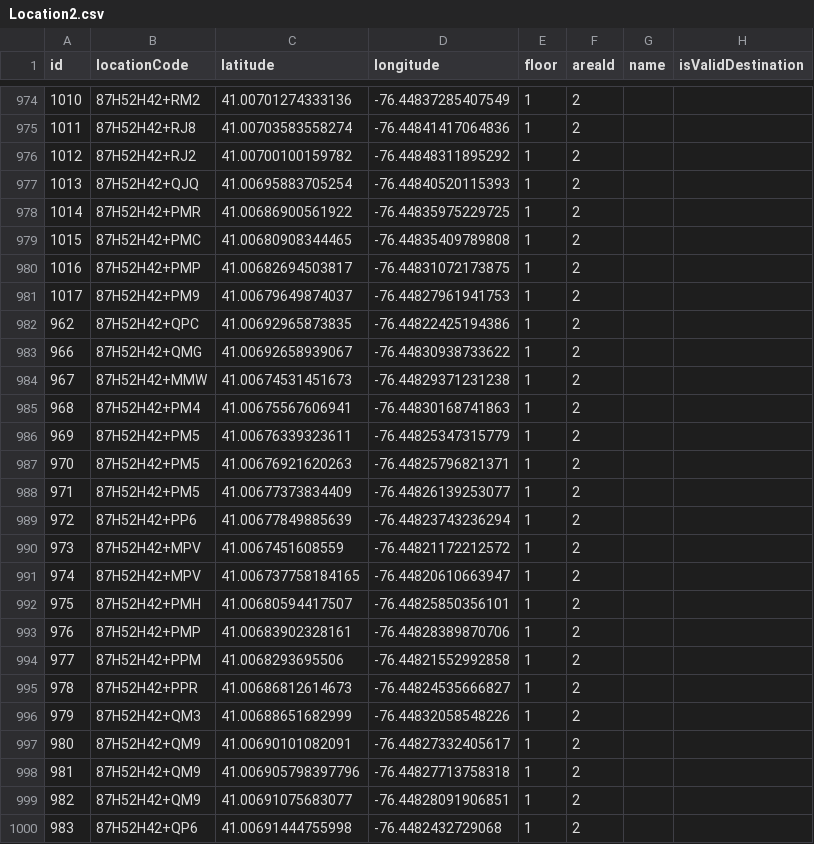
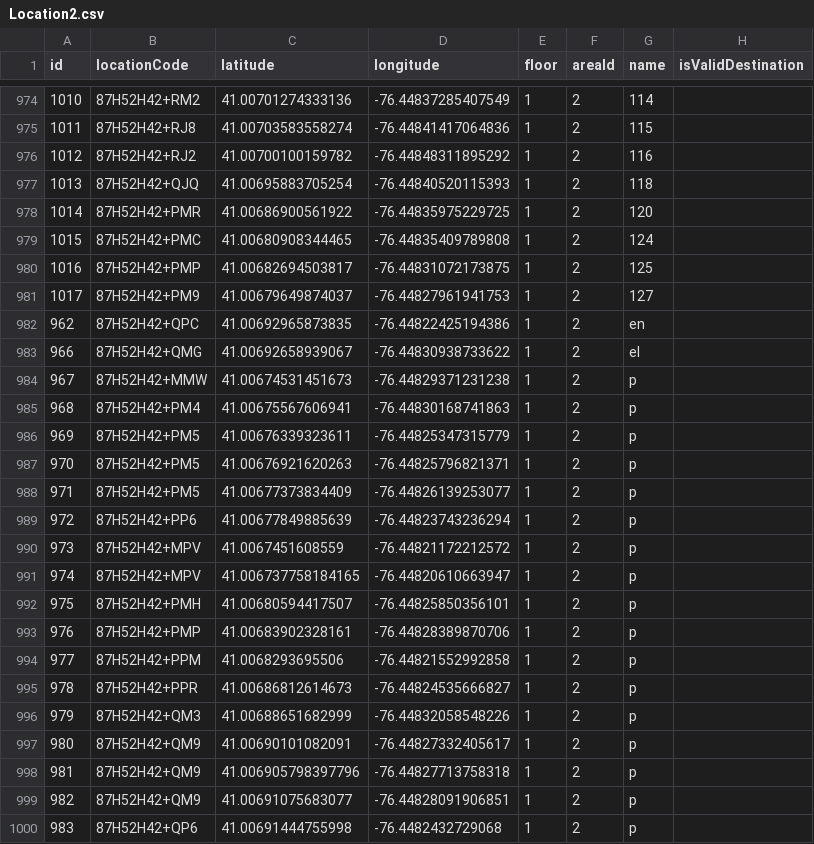
Before and after one commit to losingfayth/oose-campus-map, a CSV file: db/csvs/Location2.csv, drawn as a sheet; only a part is shown, gaps mark what is left out; the diff covers the shown part only.

```diff
--- a/db/csvs/Location2.csv
+++ b/db/csvs/Location2.csv
@@ -974,27 +974,27 @@ id,locationCode,latitude,longitude,floor,areaId,name,isValidDestination
-1010,87H52H42+RM2,41.00701274333136,-76.44837285407549,1,2
-1011,87H52H42+RJ8,41.00703583558274,-76.44841417064836,1,2
-1012,87H52H42+RJ2,41.00700100159782,-76.44848311895292,1,2
-1013,87H52H42+QJQ,41.00695883705254,-76.44840520115393,1,2
-1014,87H52H42+PMR,41.00686900561922,-76.44835975229725,1,2
-1015,87H52H42+PMC,41.00680908344465,-76.44835409789808,1,2
-1016,87H52H42+PMP,41.00682694503817,-76.44831072173875,1,2
-1017,87H52H42+PM9,41.00679649874037,-76.44827961941753,1,2
-962,87H52H42+QPC,41.00692965873835,-76.44822425194386,1,2
-966,87H52H42+QMG,41.00692658939067,-76.44830938733622,1,2
-967,87H52H42+MMW,41.00674531451673,-76.44829371231238,1,2
-968,87H52H42+PM4,41.00675567606941,-76.44830168741863,1,2
-969,87H52H42+PM5,41.00676339323611,-76.44825347315779,1,2
-970,87H52H42+PM5,41.00676921620263,-76.44825796821371,1,2
-971,87H52H42+PM5,41.00677373834409,-76.44826139253077,1,2
-972,87H52H42+PP6,41.00677849885639,-76.44823743236294,1,2
-973,87H52H42+MPV,41.0067451608559,-76.44821172212572,1,2
-974,87H52H42+MPV,41.006737758184165,-76.44820610663947,1,2
-975,87H52H42+PMH,41.00680594417507,-76.44825850356101,1,2
-976,87H52H42+PMP,41.00683902328161,-76.44828389870706,1,2
-977,87H52H42+PPM,41.0068293695506,-76.44821552992858,1,2
-978,87H52H42+PPR,41.00686812614673,-76.44824535666827,1,2
-979,87H52H42+QM3,41.00688651682999,-76.44832058548226,1,2
-980,87H52H42+QM9,41.00690101082091,-76.44827332405617,1,2
-981,87H52H42+QM9,41.006905798397796,-76.44827713758318,1,2
-982,87H52H42+QM9,41.00691075683077,-76.44828091906851,1,2
-983,87H52H42+QP6,41.00691444755998,-76.4482432729068,1,2
+1010,87H52H42+RM2,41.00701274333136,-76.44837285407549,1,2,114
+1011,87H52H42+RJ8,41.00703583558274,-76.44841417064836,1,2,115
+1012,87H52H42+RJ2,41.00700100159782,-76.44848311895292,1,2,116
+1013,87H52H42+QJQ,41.00695883705254,-76.44840520115393,1,2,118
+1014,87H52H42+PMR,41.00686900561922,-76.44835975229725,1,2,120
+1015,87H52H42+PMC,41.00680908344465,-76.44835409789808,1,2,124
+1016,87H52H42+PMP,41.00682694503817,-76.44831072173875,1,2,125
+1017,87H52H42+PM9,41.00679649874037,-76.44827961941753,1,2,127
+962,87H52H42+QPC,41.00692965873835,-76.44822425194386,1,2,en
+966,87H52H42+QMG,41.00692658939067,-76.44830938733622,1,2,el
+967,87H52H42+MMW,41.00674531451673,-76.44829371231238,1,2,p
+968,87H52H42+PM4,41.00675567606941,-76.44830168741863,1,2,p
+969,87H52H42+PM5,41.00676339323611,-76.44825347315779,1,2,p
+970,87H52H42+PM5,41.00676921620263,-76.44825796821371,1,2,p
+971,87H52H42+PM5,41.00677373834409,-76.44826139253077,1,2,p
+972,87H52H42+PP6,41.00677849885639,-76.44823743236294,1,2,p
+973,87H52H42+MPV,41.0067451608559,-76.44821172212572,1,2,p
+974,87H52H42+MPV,41.006737758184165,-76.44820610663947,1,2,p
+975,87H52H42+PMH,41.00680594417507,-76.44825850356101,1,2,p
+976,87H52H42+PMP,41.00683902328161,-76.44828389870706,1,2,p
+977,87H52H42+PPM,41.0068293695506,-76.44821552992858,1,2,p
+978,87H52H42+PPR,41.00686812614673,-76.44824535666827,1,2,p
+979,87H52H42+QM3,41.00688651682999,-76.44832058548226,1,2,p
+980,87H52H42+QM9,41.00690101082091,-76.44827332405617,1,2,p
+981,87H52H42+QM9,41.006905798397796,-76.44827713758318,1,2,p
+982,87H52H42+QM9,41.00691075683077,-76.44828091906851,1,2,p
+983,87H52H42+QP6,41.00691444755998,-76.4482432729068,1,2,p
```
Also changed, not shown: 156 edited cells elsewhere in this file.
